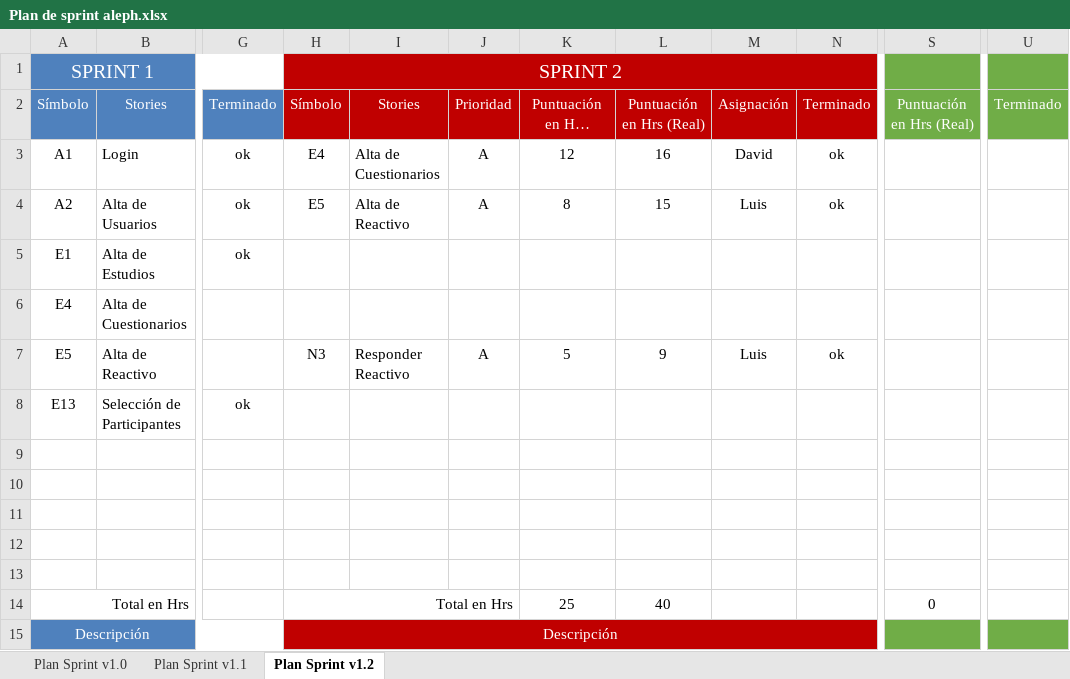
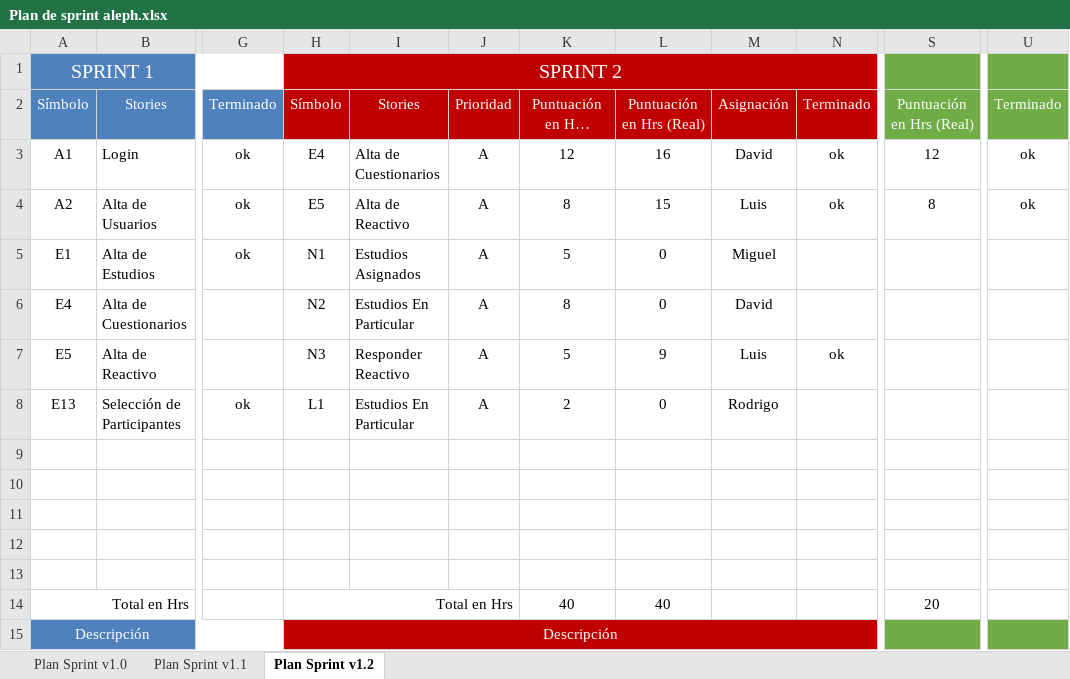
Before and after one commit to SkyllerXBruce/aleph, an Excel workbook: Documentacion/Plan de sprint aleph.xlsx, sheet Plan Sprint v1.2, drawn as a sheet; only a part is shown, gaps mark what is left out; long unchanged cells end in …; values as stored, in another font and other column widths than the file's, no borders; the diff names each change by its address in the sheet, - before the commit and + after, or states it on an @@ line.

Commit message:
Correccion de stories y se colocó tiempos reales de los stories terminados

```diff
--- a/Documentacion/Plan de sprint aleph.xlsx (sheet Plan Sprint v1.2)
+++ b/Documentacion/Plan de sprint aleph.xlsx (sheet Plan Sprint v1.2)
-S3: (empty)
+S3: 12
-U3:U4: (empty)
+U3:U4: ok
-S4: (empty)
+S4: 8
-H5: (empty)
+H5: N1
-I5: (empty)
+I5: Estudios Asignados
-J5:J6: (empty)
+J5:J6: A
-K5: (empty)
+K5: 5
-L5:L6: (empty)
+L5:L6: 0
-M5: (empty)
+M5: Miguel
-H6: (empty)
+H6: N2
-I6: (empty)
+I6: Estudios En Particular
-K6: (empty)
+K6: 8
-M6: (empty)
+M6: David
-H8: (empty)
+H8: L1
-I8: (empty)
+I8: Estudios En Particular
-J8: (empty)
+J8: A
-K8: (empty)
+K8: 2
-L8: (empty)
+L8: 0
-M8: (empty)
+M8: Rodrigo
-K14: 25
+K14: 40
-S14: 0
+S14: 20
```
